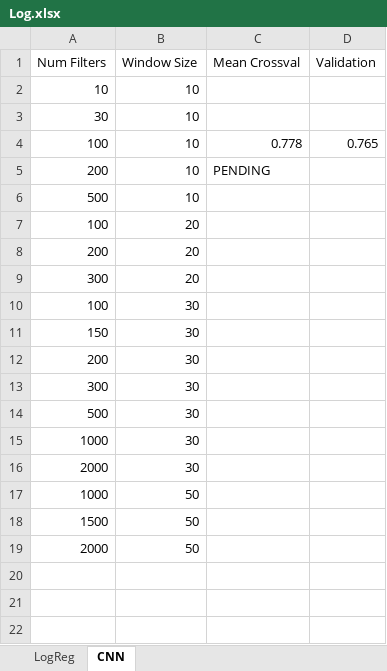
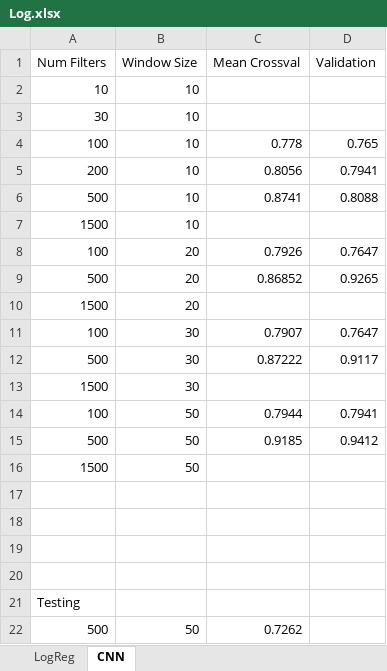
Before and after one commit to sorenmc/ARMS, an Excel workbook: Alex Code/Results/02142019/Log.xlsx, sheet CNN, drawn as a sheet; values as stored, in another font and other column widths than the file's, no borders; removed rows and columns are numbered as before the commit, all else as after; the diff names each change by its address in the sheet, - before the commit and + after, or states it on an @@ line.

Commit message:
got logistic regression baseline, one cnn result
which is definitely not as good anymore, and doesn't really top logistic regression, unfortunately

```diff
--- a/Alex Code/Results/02142019/Log.xlsx (sheet CNN)
+++ b/Alex Code/Results/02142019/Log.xlsx (sheet CNN)
-C5 (Mean Crossval): PENDING
+C5 (Mean Crossval): 0.8056
-D5 (Validation): (empty)
+D5 (Validation): 0.7941
-C6 (Mean Crossval): (empty)
+C6 (Mean Crossval): 0.8741
-D6 (Validation): (empty)
+D6 (Validation): 0.8088
+row 7: 1500 | 10
-C8 (Mean Crossval): (empty)
+C8 (Mean Crossval): 0.7926
-D8 (Validation): (empty)
+D8 (Validation): 0.7647
-row 8: 200 | 20
-row 9: 300 | 20
+row 9: 500 | 20 | 0.86852 | 0.9265
+row 10: 1500 | 20
-C11 (Mean Crossval): (empty)
+C11 (Mean Crossval): 0.7907
-D11 (Validation): (empty)
+D11 (Validation): 0.7647
-row 11: 150 | 30
-row 12: 200 | 30
-row 13: 300 | 30
-C12 (Mean Crossval): (empty)
+C12 (Mean Crossval): 0.87222
-D12 (Validation): (empty)
+D12 (Validation): 0.9117
-A13 (Num Filters): 1000
+A13 (Num Filters): 1500
-row 16: 2000 | 30
-row 17: 1000 | 50
+row 14: 100 | 50 | 0.7944 | 0.7941
+row 15: 500 | 50 | 0.9185 | 0.9412
-row 17: 2000 | 50
+row 17: (empty)
+row 18: (empty)
+row 19: (empty)
+row 20: (empty)
+row 21: Testing
+row 22: 500 | 50 | 0.7262
```
Also changed, not shown: sheet LogReg, 1 other file.
